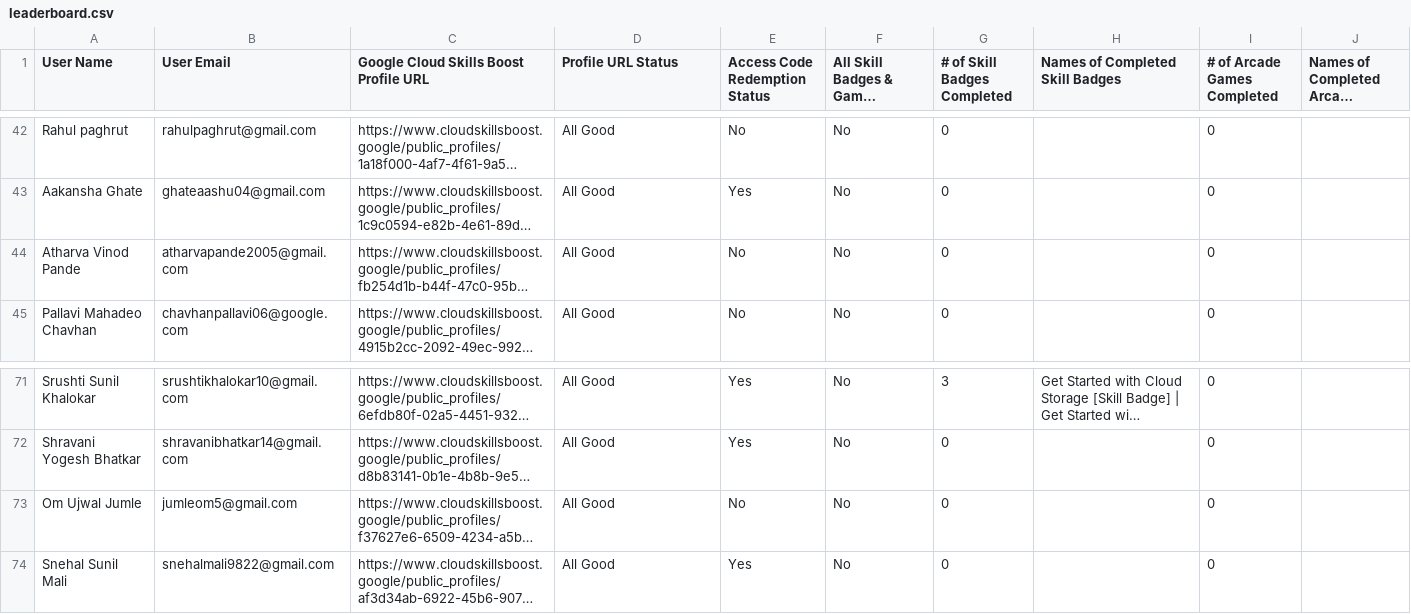
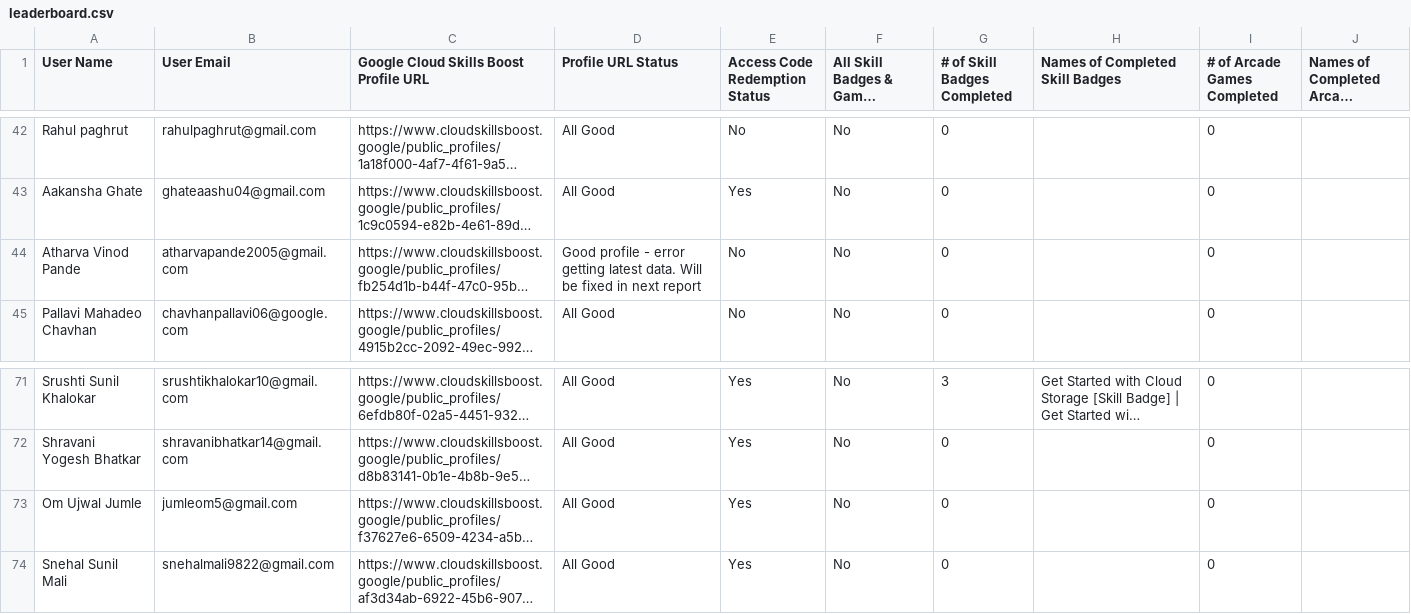
Before and after one commit to Khushii2567/Leaderboard, a CSV file: public/assets/leaderboard.csv, drawn as a sheet; only a part is shown, gaps mark what is left out; long unchanged cells end in …; the diff covers the shown part only; the diff names each change by its address in the sheet, - before the commit and + after, or states it on an @@ line.

```diff
--- a/public/assets/leaderboard.csv
+++ b/public/assets/leaderboard.csv
-D44 (Profile URL Status): All Good
+D44 (Profile URL Status): Good profile - error getting latest data. Will be fixed in next report
-E73 (Access Code Redemption Status): No
+E73 (Access Code Redemption Status): Yes
```
Also changed, not shown: 47 edited cells elsewhere in this file.
